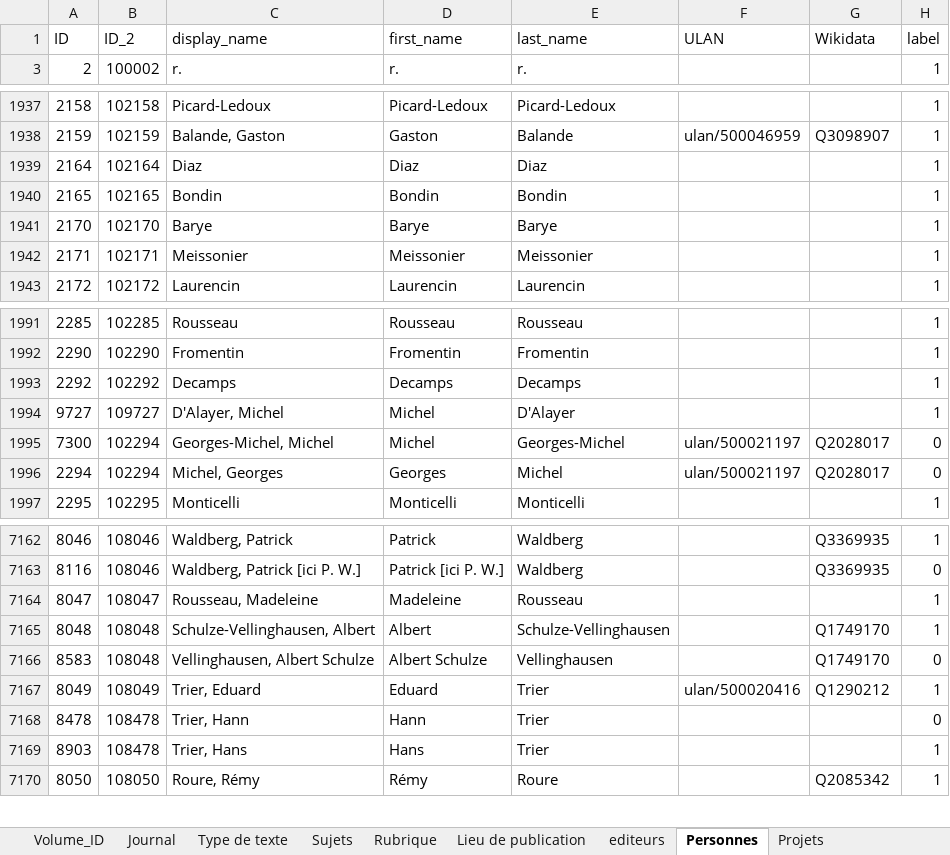
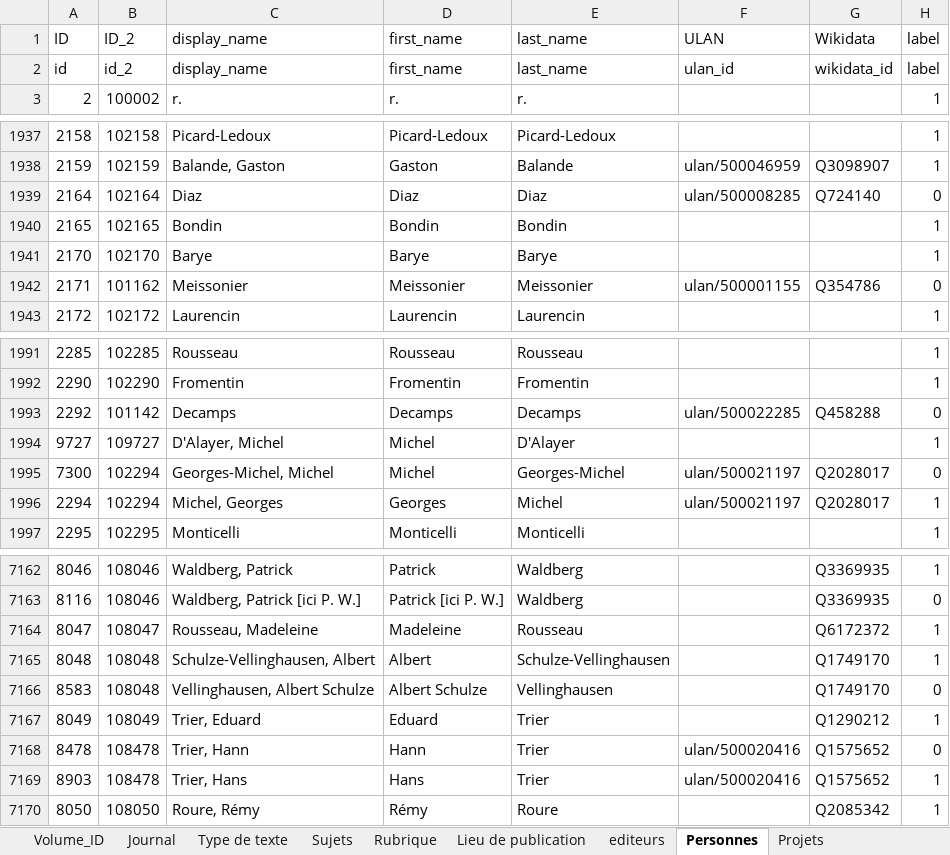
Before and after one commit to dfk-paris/dfkv, an Excel workbook: data/DFKV_Master.xlsx, sheet Personnes, drawn as a sheet; only a part is shown, gaps mark what is left out; values as stored, in another font and other column widths than the file's, no cell formats; the diff covers the shown part only; the diff names each change by its address in the sheet, - before the commit and + after, or states it on an @@ line.

```diff
--- a/data/DFKV_Master.xlsx (sheet Personnes)
+++ b/data/DFKV_Master.xlsx (sheet Personnes)
@@ row 2 unhidden: id | id_2 | display_name | first_name | last_name | ulan_id | wikidata_id | label @@
-F1939 (ULAN): (empty)
+F1939 (ULAN): ulan/500008285
-G1939 (Wikidata): (empty)
+G1939 (Wikidata): Q724140
-H1939 (label): 1
+H1939 (label): 0
-B1942 (ID_2): 102171
+B1942 (ID_2): 101162
-F1942 (ULAN): (empty)
+F1942 (ULAN): ulan/500001155
-G1942 (Wikidata): (empty)
+G1942 (Wikidata): Q354786
-H1942 (label): 1
+H1942 (label): 0
-B1993 (ID_2): 102292
+B1993 (ID_2): 101142
-F1993 (ULAN): (empty)
+F1993 (ULAN): ulan/500022285
-G1993 (Wikidata): (empty)
+G1993 (Wikidata): Q458288
-H1993 (label): 1
+H1993 (label): 0
-H1996 (label): 0
+H1996 (label): 1
-G7164 (Wikidata): (empty)
+G7164 (Wikidata): Q6172372
-F7167 (ULAN): ulan/500020416
+F7167 (ULAN): (empty)
-F7168:F7169 (ULAN): (empty)
+F7168:F7169 (ULAN): ulan/500020416
-G7168:G7169 (Wikidata): (empty)
+G7168:G7169 (Wikidata): Q1575652
```
Also changed, not shown: 181 edited cells elsewhere in this sheet, sheet Volume_ID, cell formats, 1 other file.
